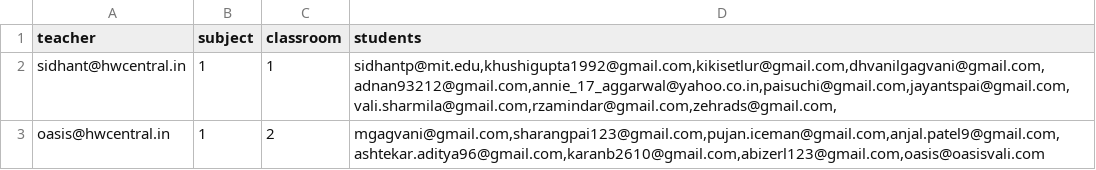
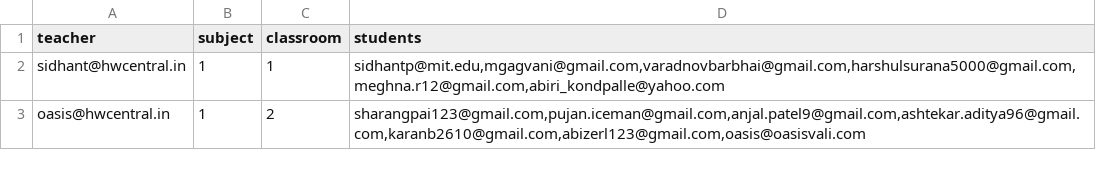
Before and after one commit to oasisvali/hwcentral, a CSV file: scripts/setup/full_school_data/subjectroom.csv, drawn as a sheet.

```diff
--- a/scripts/setup/full_school_data/subjectroom.csv
+++ b/scripts/setup/full_school_data/subjectroom.csv
@@ -1,3 +1,3 @@
 teacher,subject,classroom,students
-sidhant@hwcentral.in,1,1,"sidhantp@mit.edu,khushigupta1992@gmail.com,kikisetlur@gmail.com,dhvanilgagvani@gmail.com,adnan93212@gmail.com,annie_17_aggarwal@yahoo.co.in,paisuchi@gmail.com,jayantspai@gmail.com,vali.sharmila@gmail.com,rzamindar@gmail.com,zehrads@gmail.com,"
-oasis@hwcentral.in,1,2,"mgagvani@gmail.com,sharangpai123@gmail.com,pujan.iceman@gmail.com,anjal.patel9@gmail.com,ashtekar.aditya96@gmail.com,karanb2610@gmail.com,abizerl123@gmail.com,oasis@oasisvali.com"
+sidhant@hwcentral.in,1,1,"sidhantp@mit.edu,mgagvani@gmail.com,varadnovbarbhai@gmail.com,harshulsurana5000@gmail.com,meghna.r12@gmail.com,abiri_kondpalle@yahoo.com"
+oasis@hwcentral.in,1,2,"sharangpai123@gmail.com,pujan.iceman@gmail.com,anjal.patel9@gmail.com,ashtekar.aditya96@gmail.com,karanb2610@gmail.com,abizerl123@gmail.com,oasis@oasisvali.com"
```
Also changed, not shown: scripts/setup/full_school_data/classroom.csv, scripts/setup/full_school_data/user.csv.
